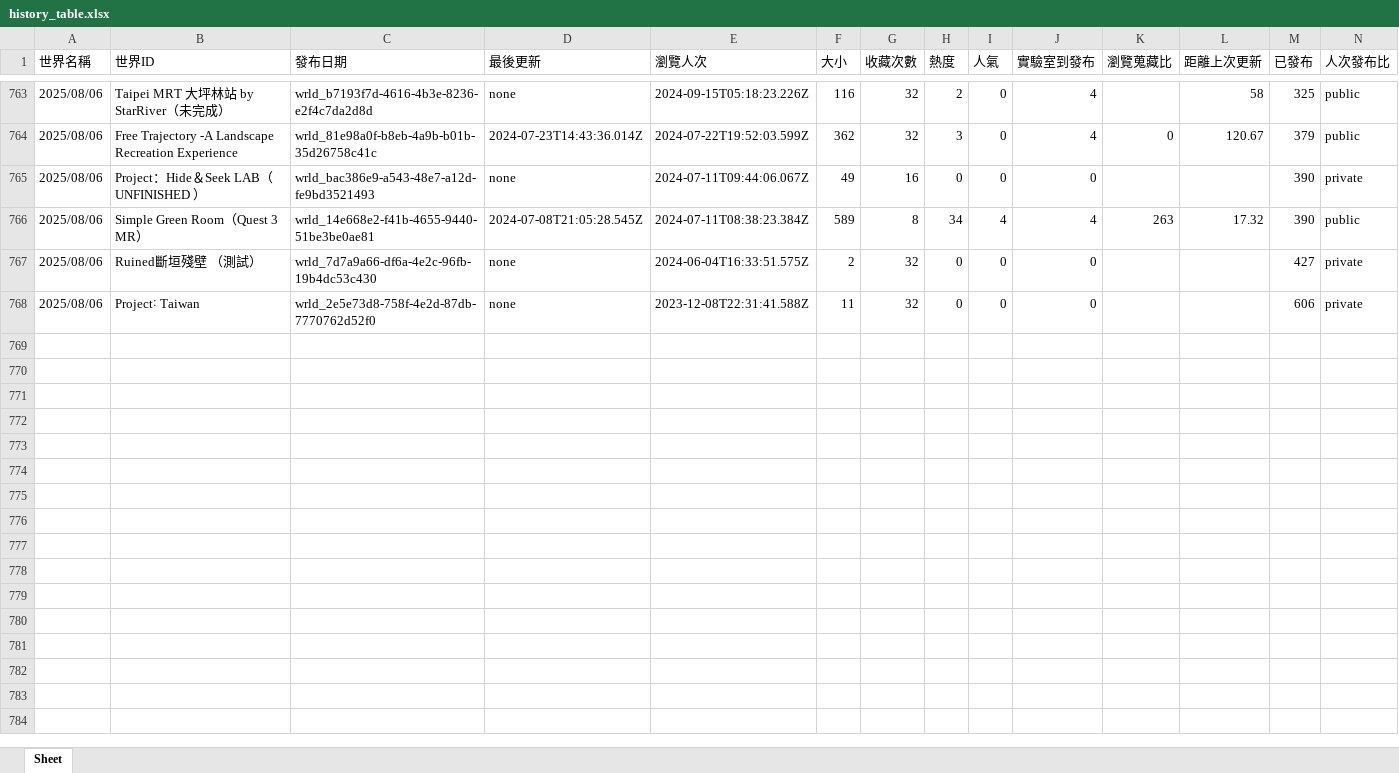
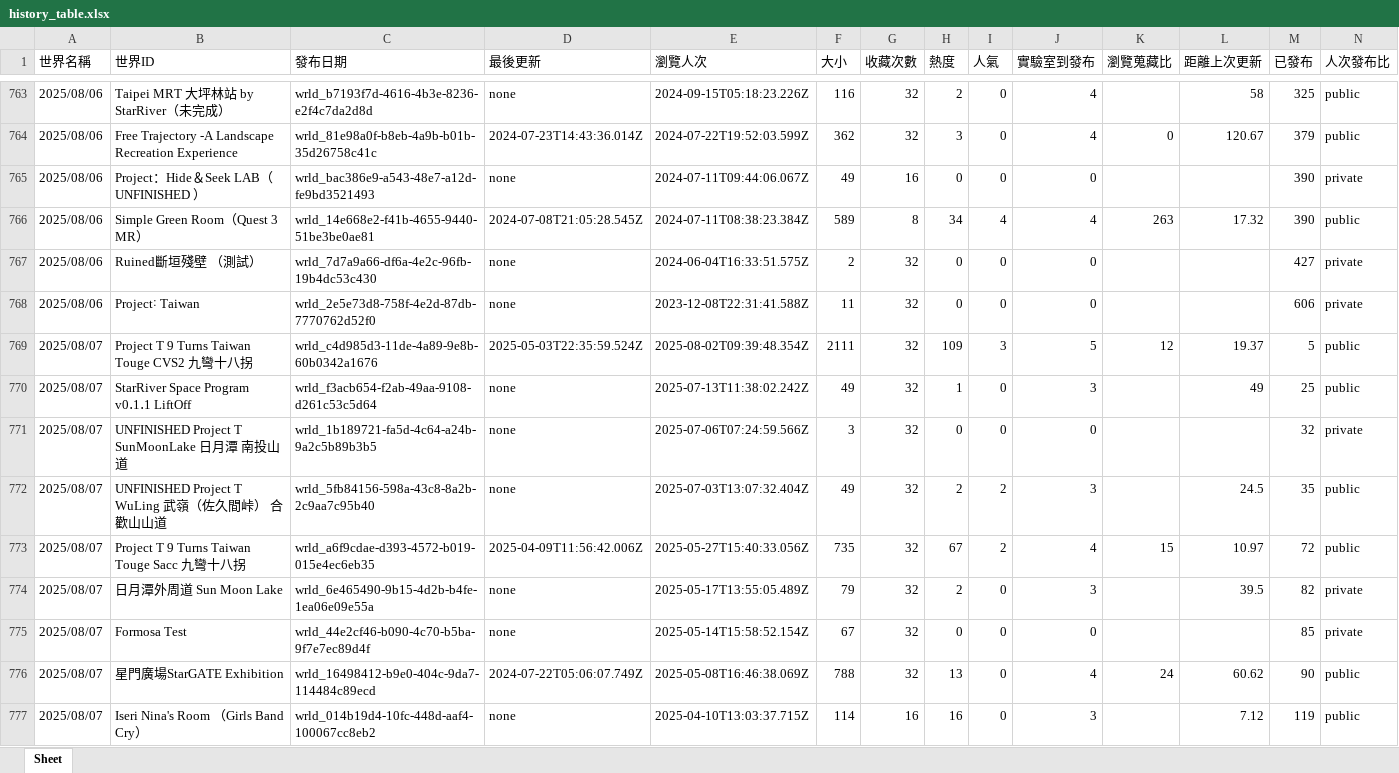
Before and after one commit to StarRiverArts/StarRiverVRCInfo, an Excel workbook: world_info/scraper/history_table.xlsx, sheet Sheet, drawn as a sheet; only a part is shown, gaps mark what is left out; values as stored, in another font and other column widths than the file's, no borders; rows hold the shown columns only; the diff covers the shown part only; the diff names each change by its address in the sheet, - before the commit and + after, or states it on an @@ line.

```diff
--- a/world_info/scraper/history_table.xlsx (sheet Sheet)
+++ b/world_info/scraper/history_table.xlsx (sheet Sheet)
+row 769: 2025/08/07 | Project T 9 Turns Taiwan Touge CVS2 九彎十八拐 | wrld_c4d985d3-11de-4a89-9e8b-60b0342a1676 | 2025-05-03T22:35:59.524Z | 2025-08-02T09:39:48.354Z | 2111 | 32 | 109 | 3 | 5 | 12 | 19.37 | 5 | public
+row 770: 2025/08/07 | StarRiver Space Program v0․1․1 LiftOff | wrld_f3acb654-f2ab-49aa-9108-d261c53c5d64 | none | 2025-07-13T11:38:02.242Z | 49 | 32 | 1 | 0 | 3 |  | 49 | 25 | public
+row 771: 2025/08/07 | UNFINISHED Project T SunMoonLake 日月潭 南投山道 | wrld_1b189721-fa5d-4c64-a24b-9a2c5b89b3b5 | none | 2025-07-06T07:24:59.566Z | 3 | 32 | 0 | 0 | 0 |  |  | 32 | private
+row 772: 2025/08/07 | UNFINISHED Project T WuLing 武嶺（佐久間峠） 合歡山山道 | wrld_5fb84156-598a-43c8-8a2b-2c9aa7c95b40 | none | 2025-07-03T13:07:32.404Z | 49 | 32 | 2 | 2 | 3 |  | 24.5 | 35 | public
+row 773: 2025/08/07 | Project T 9 Turns Taiwan Touge Sacc 九彎十八拐 | wrld_a6f9cdae-d393-4572-b019-015e4ec6eb35 | 2025-04-09T11:56:42.006Z | 2025-05-27T15:40:33.056Z | 735 | 32 | 67 | 2 | 4 | 15 | 10.97 | 72 | public
+row 774: 2025/08/07 | 日月潭外周道 Sun Moon Lake | wrld_6e465490-9b15-4d2b-b4fe-1ea06e09e55a | none | 2025-05-17T13:55:05.489Z | 79 | 32 | 2 | 0 | 3 |  | 39.5 | 82 | private
+row 775: 2025/08/07 | Formosa Test | wrld_44e2cf46-b090-4c70-b5ba-9f7e7ec89d4f | none | 2025-05-14T15:58:52.154Z | 67 | 32 | 0 | 0 | 0 |  |  | 85 | private
+row 776: 2025/08/07 | 星門廣場StarGATE Exhibition | wrld_16498412-b9e0-404c-9da7-114484c89ecd | 2024-07-22T05:06:07.749Z | 2025-05-08T16:46:38.069Z | 788 | 32 | 13 | 0 | 4 | 24 | 60.62 | 90 | public
+row 777: 2025/08/07 | Iseri Nina's Room （Girls Band Cry） | wrld_014b19d4-10fc-448d-aaf4-100067cc8eb2 | none | 2025-04-10T13:03:37.715Z | 114 | 16 | 16 | 0 | 3 |  | 7.12 | 119 | public
```
Also changed, not shown: 9 added rows elsewhere in this sheet, world_info/scraper/StarRiver Arts.xlsx, world_info/scraper/StarRiverArts.xlsx, 1 other file.
